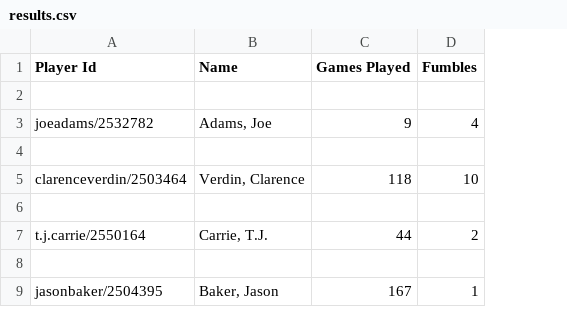
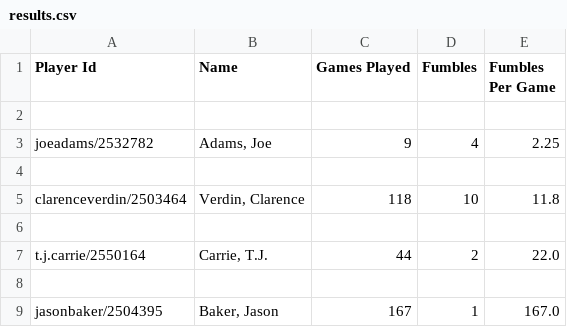
Before and after one commit to richhildebrand/Running_Back_Fumbles_Analysis, a CSV file: output/results.csv, drawn as a sheet; only a part is shown; the diff names each change by its address in the sheet, - before the commit and + after, or states it on an @@ line.

Commit message:
calculate fumbles per game

```diff
--- a/output/results.csv
+++ b/output/results.csv
+column E (Fumbles Per Game), rows 3-9: 2.25 |  | 11.8 |  | 22.0 |  | 167.0
```
Also changed, not shown: 1 other file.
